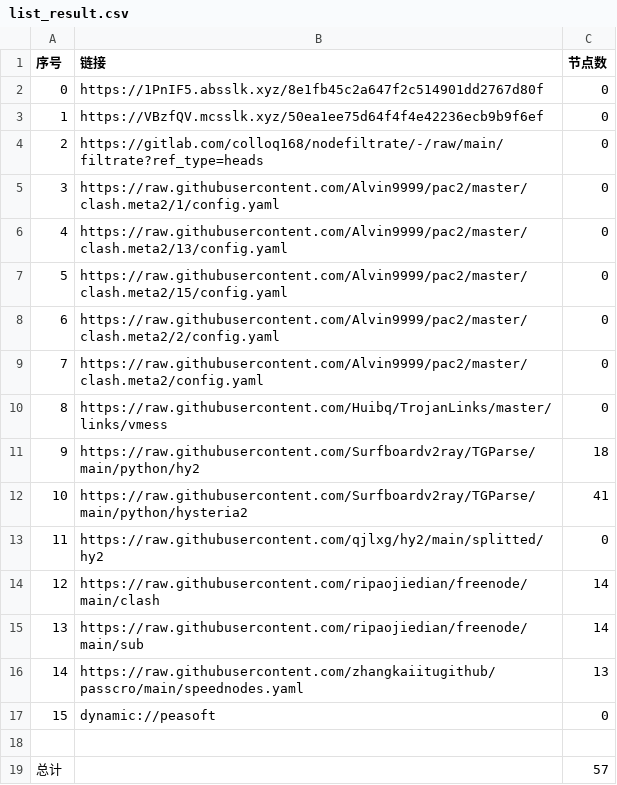
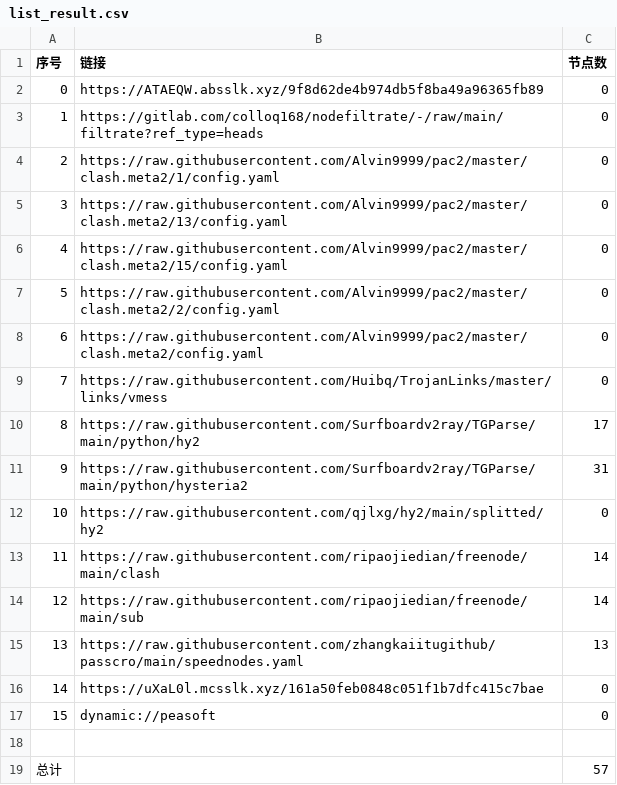
Before and after one commit to flyinghighly/NoMoreWalls, a CSV file: list_result.csv, drawn as a sheet; removed rows and columns are numbered as before the commit, all else as after; the diff names each change by its address in the sheet, - before the commit and + after, or states it on an @@ line.

```diff
--- a/list_result.csv
+++ b/list_result.csv
-B2 (链接): https://1PnIF5.absslk.xyz/8e1fb45c2a647f2c514901dd2767d80f
+B2 (链接): https://ATAEQW.absslk.xyz/9f8d62de4b974db5f8ba49a96365fb89
-row 3: 1 | https://VBzfQV.mcsslk.xyz/50ea1ee75d64f4f4e42236ecb9b9f6ef | 0
@@ column A (序号) renumbered between rows 3 and 15 @@
-C10 (节点数): 18
+C10 (节点数): 17
-C11 (节点数): 41
+C11 (节点数): 31
+row 16: 14 | https://uXaL0l.mcsslk.xyz/161a50feb0848c051f1b7dfc415c7bae | 0
```
Also changed, not shown: 19 other files.
